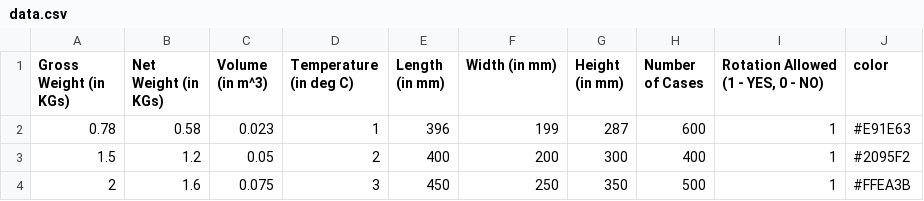
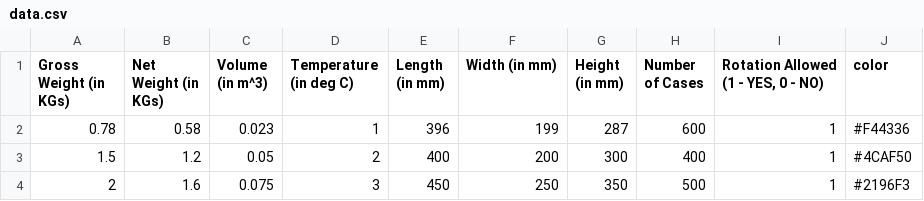
Before and after one commit to VeD-973/OptipackDjango, a CSV file: home/static/files/data.csv, drawn as a sheet.

```diff
--- a/home/static/files/data.csv
+++ b/home/static/files/data.csv
@@ -1,4 +1,4 @@
 Gross Weight (in KGs),Net Weight (in KGs),Volume (in m^3),Temperature (in deg  C),Length (in mm),Width (in mm),Height (in mm),Number of Cases,"Rotation Allowed (1 - YES, 0 - NO)",color
-0.78,0.58,0.023,1,396,199,287,600,1,#E91E63
-1.5,1.2,0.05,2,400,200,300,400,1,#2095F2
-2,1.6,0.075,3,450,250,350,500,1,#FFEA3B
+0.78,0.58,0.023,1,396,199,287,600,1,#F44336
+1.5,1.2,0.05,2,400,200,300,400,1,#4CAF50
+2,1.6,0.075,3,450,250,350,500,1,#2196F3
```
Also changed, not shown: 13 other files.
